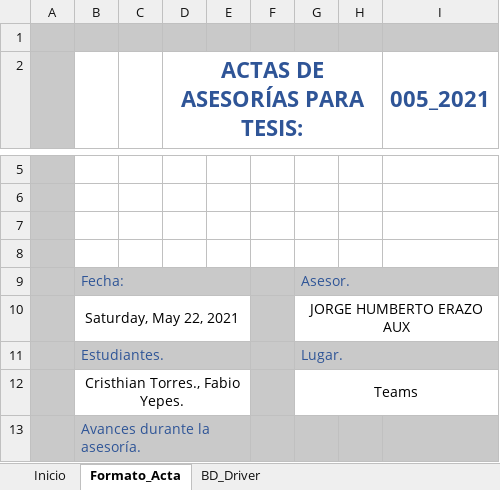
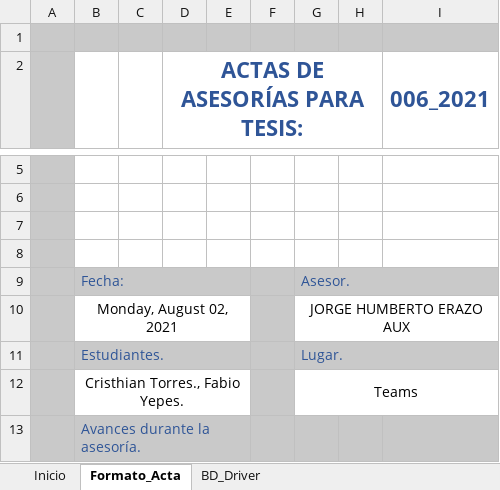
Before and after one commit to catorres480/Uniajc_Tesis_OTFV, an Excel workbook: Anteproyectos2021/Actas_Asesorias/BD_Actas_Asesorias.xlsm, sheet Formato_Acta, drawn as a sheet; only a part is shown, gaps mark what is left out; values as stored, in another font and other column widths than the file's, no borders; charts and pictures not drawn; the diff covers the shown part only; the diff names each change by its address in the sheet, - before the commit and + after, or states it on an @@ line.

Commit message:
Acta02082021

```diff
--- a/Anteproyectos2021/Actas_Asesorias/BD_Actas_Asesorias.xlsm (sheet Formato_Acta)
+++ b/Anteproyectos2021/Actas_Asesorias/BD_Actas_Asesorias.xlsm (sheet Formato_Acta)
-I2: 005_2021
+I2: 006_2021
-B10: Saturday, May 22, 2021
+B10: Monday, August 02, 2021
```
Also changed, not shown: 4 edited cells elsewhere in this sheet, sheet BD_Driver, charts or pictures, 1 other file.
